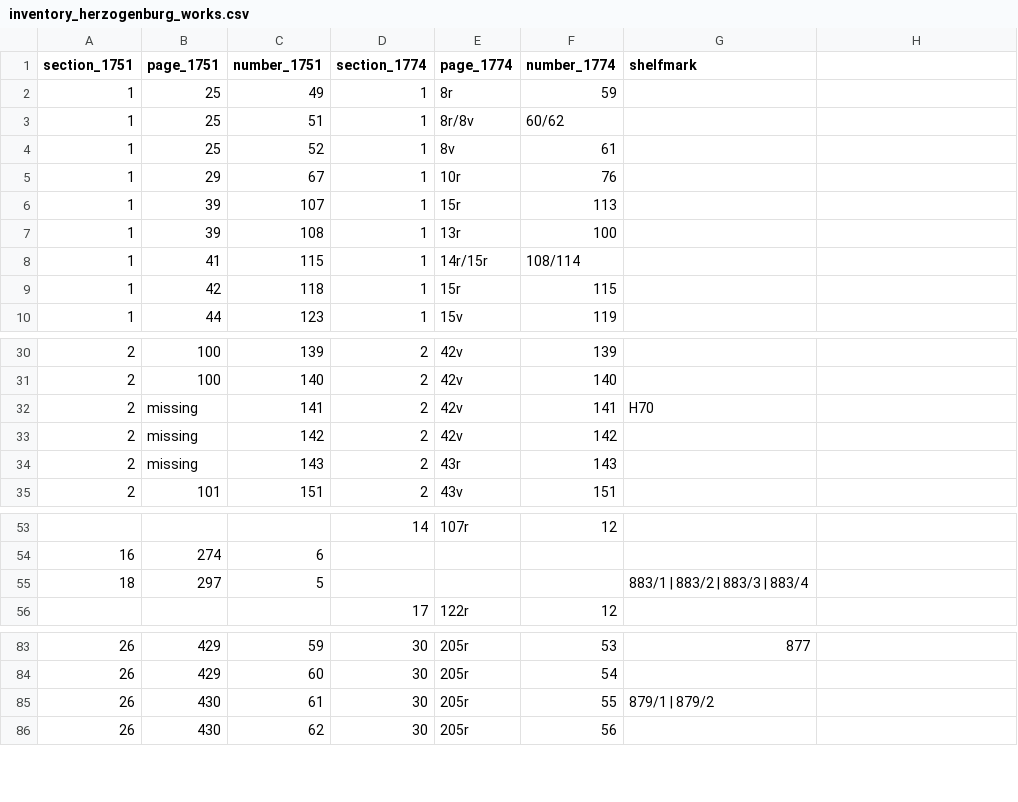
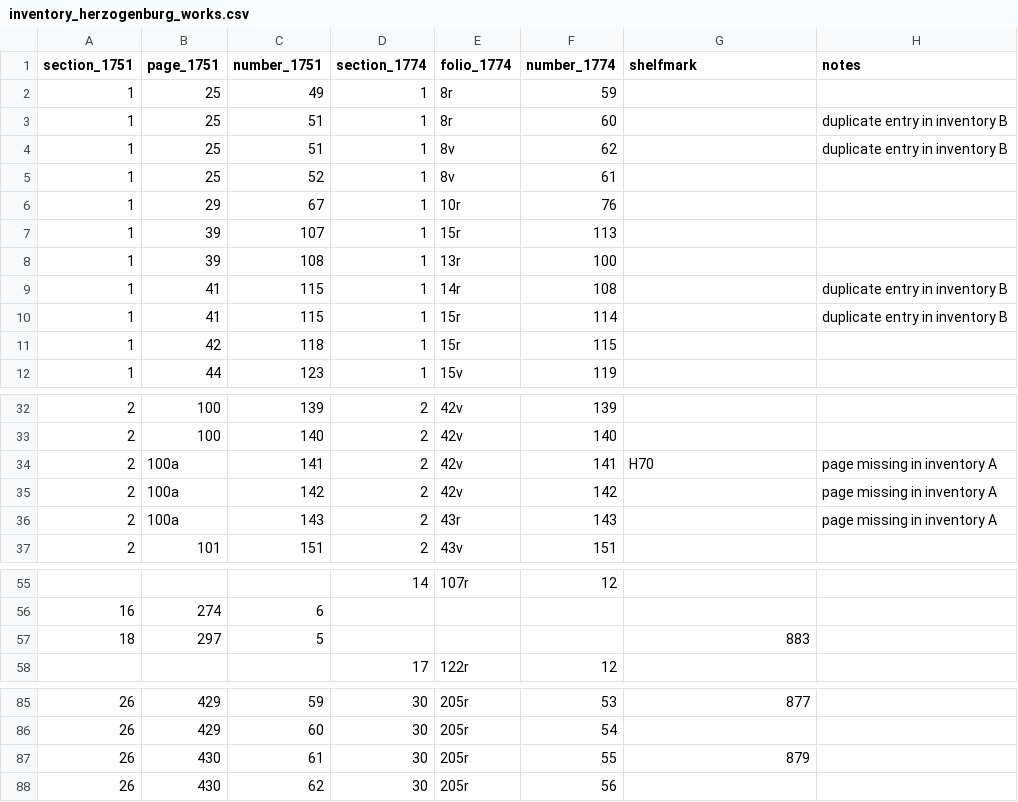
Before and after one commit to edition-esser-skala/tuma-catalogue-of-works, a CSV file: data/inventory_herzogenburg_works.csv, drawn as a sheet; only a part is shown, gaps mark what is left out; addresses are those after the commit; the diff names each change by its address in the sheet, - before the commit and + after, or states it on an @@ line.

```diff
--- a/data/inventory_herzogenburg_works.csv
+++ b/data/inventory_herzogenburg_works.csv
-E1: page_1774
+E1: folio_1774
-H1: (empty)
+H1: notes
-E3 (folio_1774): 8r/8v
+E3 (folio_1774): 8r
-F3 (number_1774): 60/62
+F3 (number_1774): 60
-H3 (notes): (empty)
+H3 (notes): duplicate entry in inventory B
+row 4: 1 | 25 | 51 | 1 | 8v | 62 |  | duplicate entry in inventory B
-E9 (folio_1774): 14r/15r
+E9 (folio_1774): 14r
-F9 (number_1774): 108/114
+F9 (number_1774): 108
-H9 (notes): (empty)
+H9 (notes): duplicate entry in inventory B
+row 10: 1 | 41 | 115 | 1 | 15r | 114 |  | duplicate entry in inventory B
-B34:B36 (page_1751): missing
+B34:B36 (page_1751): 100a
-H34:H36 (notes): (empty)
+H34:H36 (notes): page missing in inventory A
-G57 (shelfmark): 883/1 | 883/2 | 883/3 | 883/4
+G57 (shelfmark): 883
-G87 (shelfmark): 879/1 | 879/2
+G87 (shelfmark): 879
```
Also changed, not shown: data/catalogue_works.csv, data/works_missing_in_rism.csv, 31 other files.
